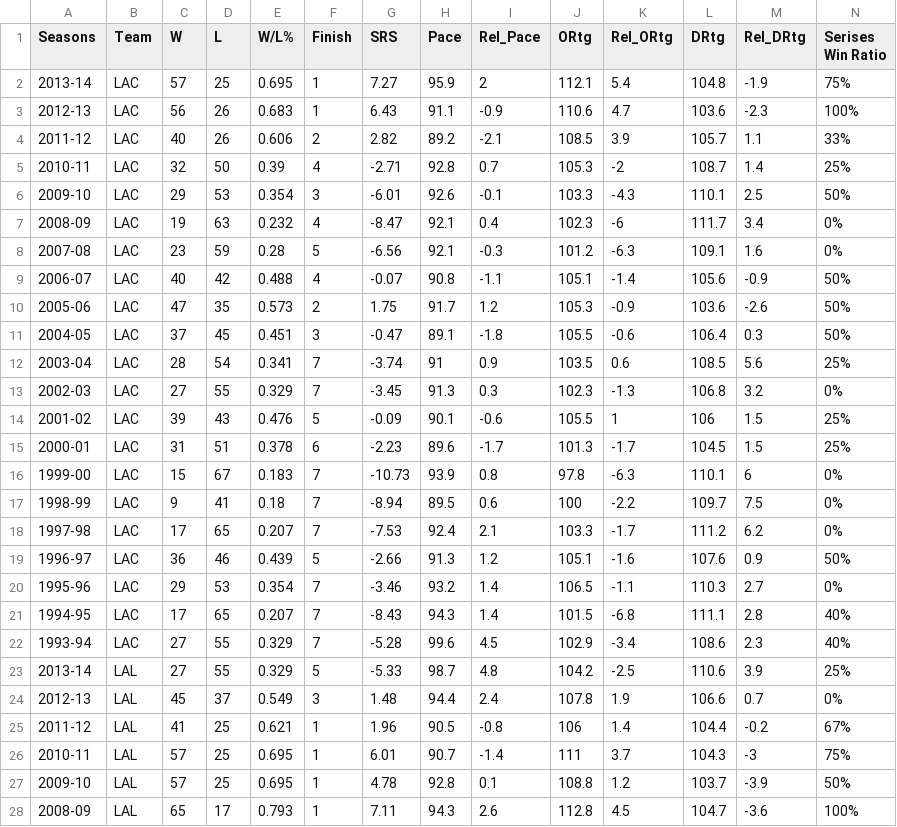
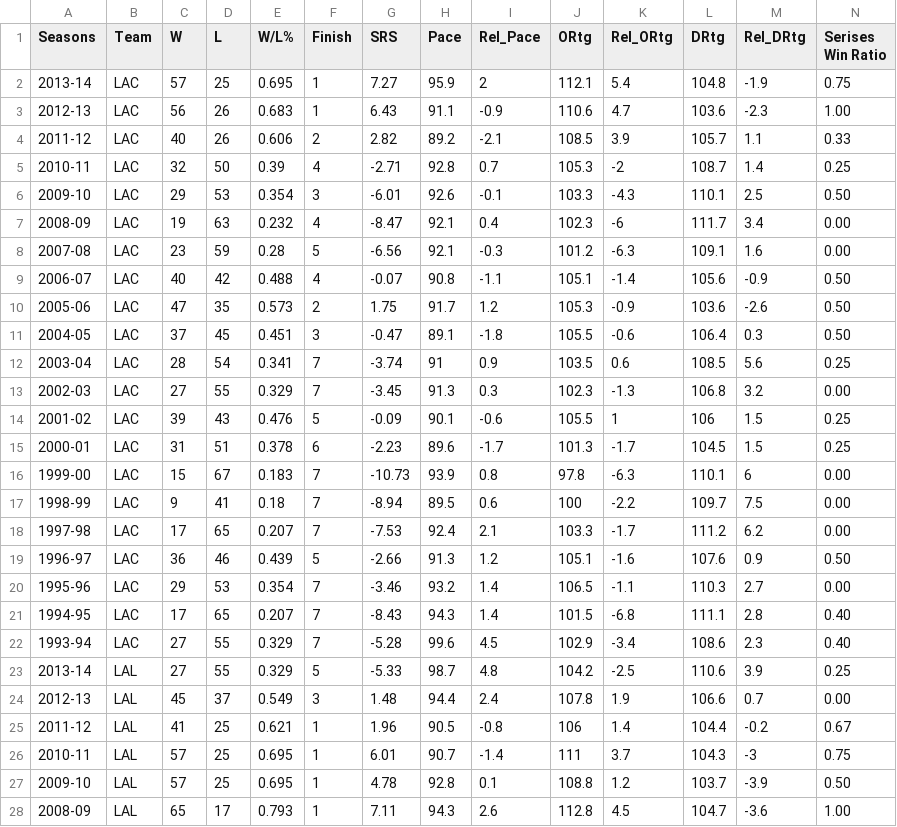
Before and after one commit to VIDIT110299/Applied-Plotting-Charting-Data-Representation-in-Python, a CSV file: Week-4/LA Stats.csv, drawn as a sheet; only a part is shown; the diff covers the shown part only.

```diff
--- a/Week-4/LA Stats.csv
+++ b/Week-4/LA Stats.csv
@@ -1,28 +1,28 @@
 Seasons,Team,W,L,W/L%,Finish,SRS,Pace,Rel_Pace,ORtg,Rel_ORtg,DRtg,Rel_DRtg,Serises Win Ratio
-2013-14,LAC,57,25,0.695,1,7.27,95.9,2,112.1,5.4,104.8,-1.9,75%
-2012-13,LAC,56,26,0.683,1,6.43,91.1,-0.9,110.6,4.7,103.6,-2.3,100%
-2011-12,LAC,40,26,0.606,2,2.82,89.2,-2.1,108.5,3.9,105.7,1.1,33%
-2010-11,LAC,32,50,0.39,4,-2.71,92.8,0.7,105.3,-2,108.7,1.4,25%
-2009-10,LAC,29,53,0.354,3,-6.01,92.6,-0.1,103.3,-4.3,110.1,2.5,50%
-2008-09,LAC,19,63,0.232,4,-8.47,92.1,0.4,102.3,-6,111.7,3.4,0%
-2007-08,LAC,23,59,0.28,5,-6.56,92.1,-0.3,101.2,-6.3,109.1,1.6,0%
-2006-07,LAC,40,42,0.488,4,-0.07,90.8,-1.1,105.1,-1.4,105.6,-0.9,50%
-2005-06,LAC,47,35,0.573,2,1.75,91.7,1.2,105.3,-0.9,103.6,-2.6,50%
-2004-05,LAC,37,45,0.451,3,-0.47,89.1,-1.8,105.5,-0.6,106.4,0.3,50%
-2003-04,LAC,28,54,0.341,7,-3.74,91,0.9,103.5,0.6,108.5,5.6,25%
-2002-03,LAC,27,55,0.329,7,-3.45,91.3,0.3,102.3,-1.3,106.8,3.2,0%
-2001-02,LAC,39,43,0.476,5,-0.09,90.1,-0.6,105.5,1,106,1.5,25%
-2000-01,LAC,31,51,0.378,6,-2.23,89.6,-1.7,101.3,-1.7,104.5,1.5,25%
-1999-00,LAC,15,67,0.183,7,-10.73,93.9,0.8,97.8,-6.3,110.1,6,0%
-1998-99,LAC,9,41,0.18,7,-8.94,89.5,0.6,100,-2.2,109.7,7.5,0%
-1997-98,LAC,17,65,0.207,7,-7.53,92.4,2.1,103.3,-1.7,111.2,6.2,0%
-1996-97,LAC,36,46,0.439,5,-2.66,91.3,1.2,105.1,-1.6,107.6,0.9,50%
-1995-96,LAC,29,53,0.354,7,-3.46,93.2,1.4,106.5,-1.1,110.3,2.7,0%
-1994-95,LAC,17,65,0.207,7,-8.43,94.3,1.4,101.5,-6.8,111.1,2.8,40%
-1993-94,LAC,27,55,0.329,7,-5.28,99.6,4.5,102.9,-3.4,108.6,2.3,40%
-2013-14,LAL,27,55,0.329,5,-5.33,98.7,4.8,104.2,-2.5,110.6,3.9,25%
-2012-13,LAL,45,37,0.549,3,1.48,94.4,2.4,107.8,1.9,106.6,0.7,0%
-2011-12,LAL,41,25,0.621,1,1.96,90.5,-0.8,106,1.4,104.4,-0.2,67%
-2010-11,LAL,57,25,0.695,1,6.01,90.7,-1.4,111,3.7,104.3,-3,75%
-2009-10,LAL,57,25,0.695,1,4.78,92.8,0.1,108.8,1.2,103.7,-3.9,50%
-2008-09,LAL,65,17,0.793,1,7.11,94.3,2.6,112.8,4.5,104.7,-3.6,100%
+2013-14,LAC,57,25,0.695,1,7.27,95.9,2,112.1,5.4,104.8,-1.9,0.75
+2012-13,LAC,56,26,0.683,1,6.43,91.1,-0.9,110.6,4.7,103.6,-2.3,1.00
+2011-12,LAC,40,26,0.606,2,2.82,89.2,-2.1,108.5,3.9,105.7,1.1,0.33
+2010-11,LAC,32,50,0.39,4,-2.71,92.8,0.7,105.3,-2,108.7,1.4,0.25
+2009-10,LAC,29,53,0.354,3,-6.01,92.6,-0.1,103.3,-4.3,110.1,2.5,0.50
+2008-09,LAC,19,63,0.232,4,-8.47,92.1,0.4,102.3,-6,111.7,3.4,0.00
+2007-08,LAC,23,59,0.28,5,-6.56,92.1,-0.3,101.2,-6.3,109.1,1.6,0.00
+2006-07,LAC,40,42,0.488,4,-0.07,90.8,-1.1,105.1,-1.4,105.6,-0.9,0.50
+2005-06,LAC,47,35,0.573,2,1.75,91.7,1.2,105.3,-0.9,103.6,-2.6,0.50
+2004-05,LAC,37,45,0.451,3,-0.47,89.1,-1.8,105.5,-0.6,106.4,0.3,0.50
+2003-04,LAC,28,54,0.341,7,-3.74,91,0.9,103.5,0.6,108.5,5.6,0.25
+2002-03,LAC,27,55,0.329,7,-3.45,91.3,0.3,102.3,-1.3,106.8,3.2,0.00
+2001-02,LAC,39,43,0.476,5,-0.09,90.1,-0.6,105.5,1,106,1.5,0.25
+2000-01,LAC,31,51,0.378,6,-2.23,89.6,-1.7,101.3,-1.7,104.5,1.5,0.25
+1999-00,LAC,15,67,0.183,7,-10.73,93.9,0.8,97.8,-6.3,110.1,6,0.00
+1998-99,LAC,9,41,0.18,7,-8.94,89.5,0.6,100,-2.2,109.7,7.5,0.00
+1997-98,LAC,17,65,0.207,7,-7.53,92.4,2.1,103.3,-1.7,111.2,6.2,0.00
+1996-97,LAC,36,46,0.439,5,-2.66,91.3,1.2,105.1,-1.6,107.6,0.9,0.50
+1995-96,LAC,29,53,0.354,7,-3.46,93.2,1.4,106.5,-1.1,110.3,2.7,0.00
+1994-95,LAC,17,65,0.207,7,-8.43,94.3,1.4,101.5,-6.8,111.1,2.8,0.40
+1993-94,LAC,27,55,0.329,7,-5.28,99.6,4.5,102.9,-3.4,108.6,2.3,0.40
+2013-14,LAL,27,55,0.329,5,-5.33,98.7,4.8,104.2,-2.5,110.6,3.9,0.25
+2012-13,LAL,45,37,0.549,3,1.48,94.4,2.4,107.8,1.9,106.6,0.7,0.00
+2011-12,LAL,41,25,0.621,1,1.96,90.5,-0.8,106,1.4,104.4,-0.2,0.67
+2010-11,LAL,57,25,0.695,1,6.01,90.7,-1.4,111,3.7,104.3,-3,0.75
+2009-10,LAL,57,25,0.695,1,4.78,92.8,0.1,108.8,1.2,103.7,-3.9,0.50
+2008-09,LAL,65,17,0.793,1,7.11,94.3,2.6,112.8,4.5,104.7,-3.6,1.00
```
Also changed, not shown: 15 edited cells elsewhere in this file, 2 other files.
